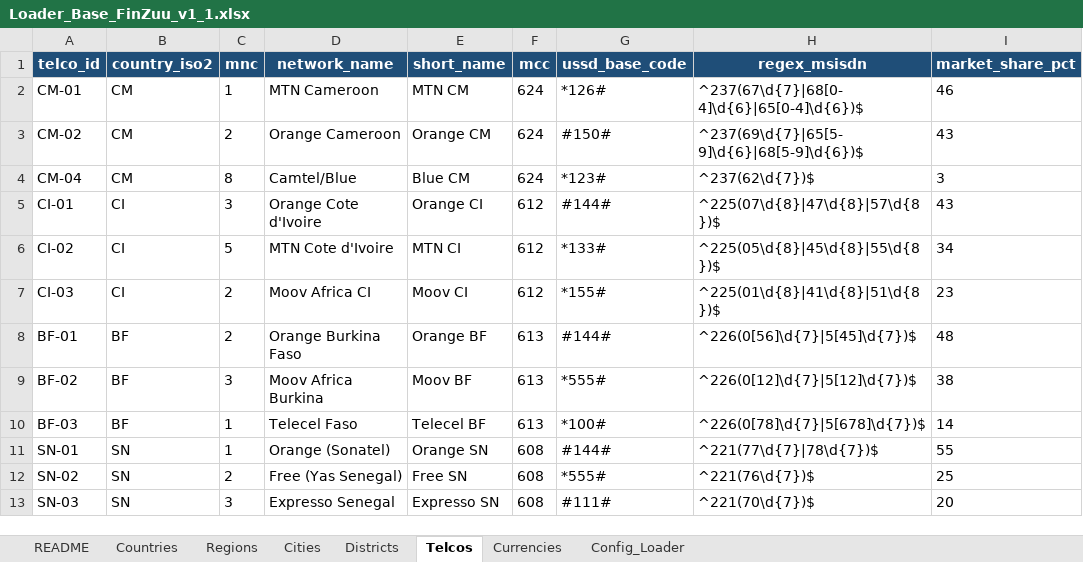
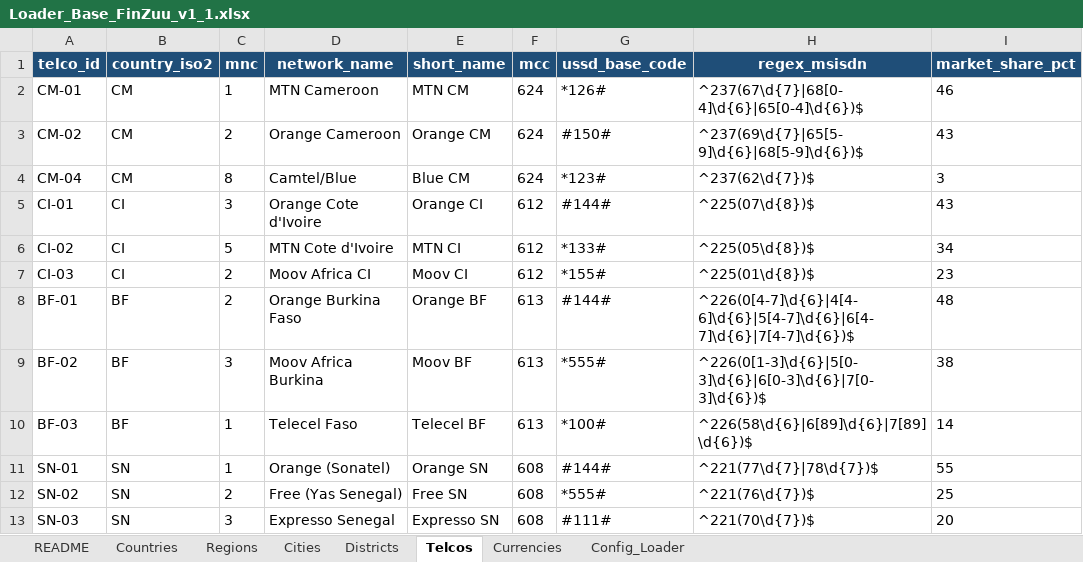
Before and after one commit to KuateAbdel/simulator-backend-loader, an Excel workbook: docs/reference/Loader_Base_FinZuu_v1_1.xlsx, sheet Telcos, drawn as a sheet; values as stored, in another font and other column widths than the file's, no borders; the diff names each change by its address in the sheet, - before the commit and + after, or states it on an @@ line.

```diff
--- a/docs/reference/Loader_Base_FinZuu_v1_1.xlsx (sheet Telcos)
+++ b/docs/reference/Loader_Base_FinZuu_v1_1.xlsx (sheet Telcos)
-H5 (regex_msisdn): ^225(07\d{8}|47\d{8}|57\d{8})$
+H5 (regex_msisdn): ^225(07\d{8})$
-H6 (regex_msisdn): ^225(05\d{8}|45\d{8}|55\d{8})$
+H6 (regex_msisdn): ^225(05\d{8})$
-H7 (regex_msisdn): ^225(01\d{8}|41\d{8}|51\d{8})$
+H7 (regex_msisdn): ^225(01\d{8})$
-H8 (regex_msisdn): ^226(0[56]\d{7}|5[45]\d{7})$
+H8 (regex_msisdn): ^226(0[4-7]\d{6}|4[4-6]\d{6}|5[4-7]\d{6}|6[4-7]\d{6}|7[4-7]\d{6})$
-H9 (regex_msisdn): ^226(0[12]\d{7}|5[12]\d{7})$
+H9 (regex_msisdn): ^226(0[1-3]\d{6}|5[0-3]\d{6}|6[0-3]\d{6}|7[0-3]\d{6})$
-H10 (regex_msisdn): ^226(0[78]\d{7}|5[678]\d{7})$
+H10 (regex_msisdn): ^226(58\d{6}|6[89]\d{6}|7[89]\d{6})$
```
Also changed, not shown: 4 other files.
